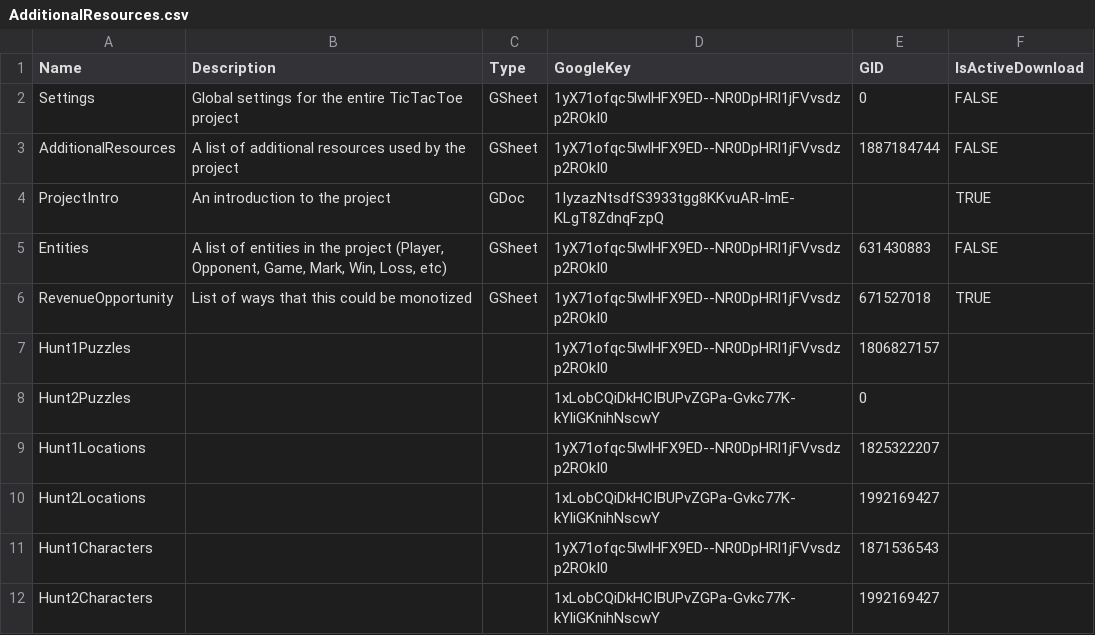
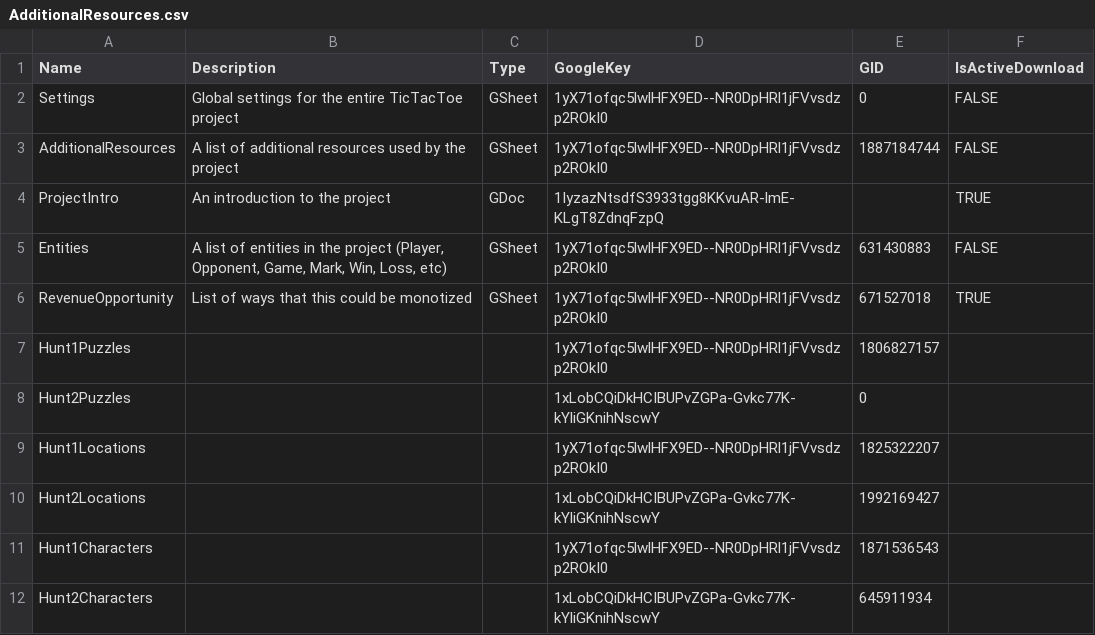
Before and after one commit to Afreen04/upNoted, a CSV file: ChameleonCodeSDK/GoogleData/AdditionalResources/AdditionalResources.csv, drawn as a sheet.

```diff
--- a/ChameleonCodeSDK/GoogleData/AdditionalResources/AdditionalResources.csv
+++ b/ChameleonCodeSDK/GoogleData/AdditionalResources/AdditionalResources.csv
@@ -11,2 +11,2 @@ Hunt2Locations,,,1xLobCQiDkHCIBUPvZGPa-Gvkc77K-kYliGKnihNscwY,1992169427,
 Hunt1Characters,,,1yX71ofqc5lwlHFX9ED--NR0DpHRl1jFVvsdzp2ROkI0,1871536543,
-Hunt2Characters,,,1xLobCQiDkHCIBUPvZGPa-Gvkc77K-kYliGKnihNscwY,1992169427,
+Hunt2Characters,,,1xLobCQiDkHCIBUPvZGPa-Gvkc77K-kYliGKnihNscwY,645911934,
```
Also changed, not shown: ChameleonCodeSDK/GoogleData/AdditionalResources/Hunt2Characters.csv, 15 other files.
